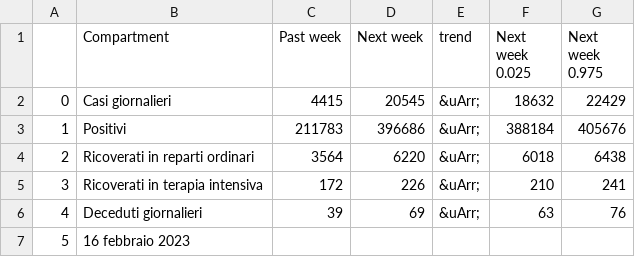
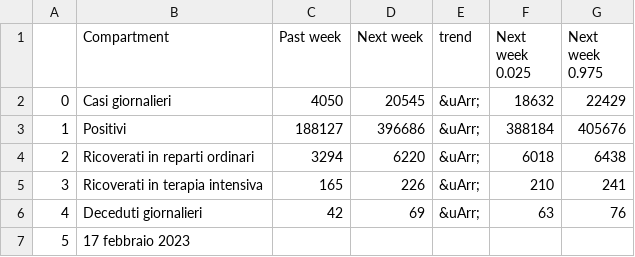
Before and after one commit to nicoparo/testaction, a CSV file: data.csv, drawn as a sheet.

```diff
--- a/data.csv
+++ b/data.csv
@@ -1,7 +1,7 @@
 ,Compartment,Past week,Next week,trend,Next week 0.025,Next week 0.975
-0,Casi giornalieri,4415,20545,&uArr;,18632,22429
-1,Positivi,211783,396686,&uArr;,388184,405676
-2,Ricoverati in reparti ordinari,3564,6220,&uArr;,6018,6438
-3,Ricoverati in terapia intensiva,172,226,&uArr;,210,241
-4,Deceduti giornalieri,39,69,&uArr;,63,76
-5,16 febbraio 2023,,,,,
+0,Casi giornalieri,4050,20545,&uArr;,18632,22429
+1,Positivi,188127,396686,&uArr;,388184,405676
+2,Ricoverati in reparti ordinari,3294,6220,&uArr;,6018,6438
+3,Ricoverati in terapia intensiva,165,226,&uArr;,210,241
+4,Deceduti giornalieri,42,69,&uArr;,63,76
+5,17 febbraio 2023,,,,,
```
